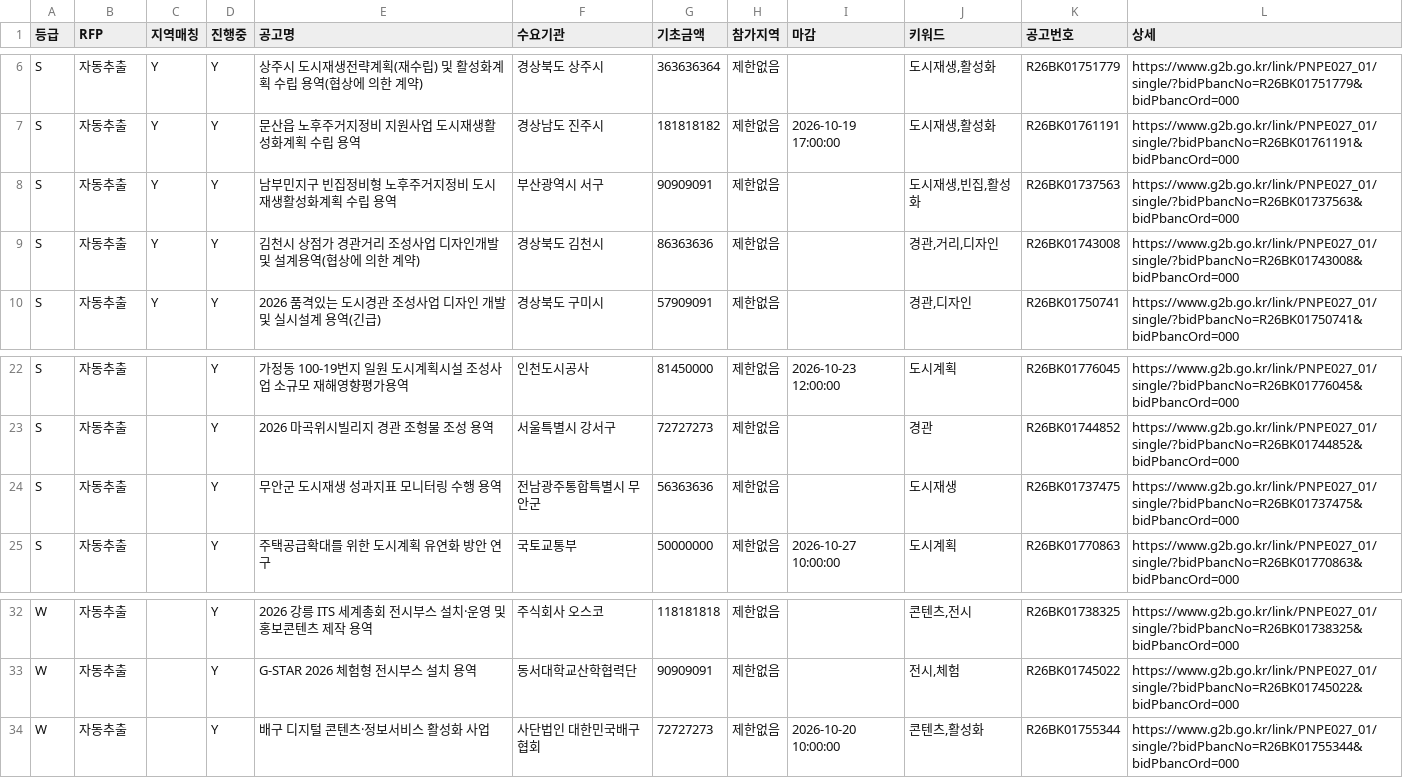
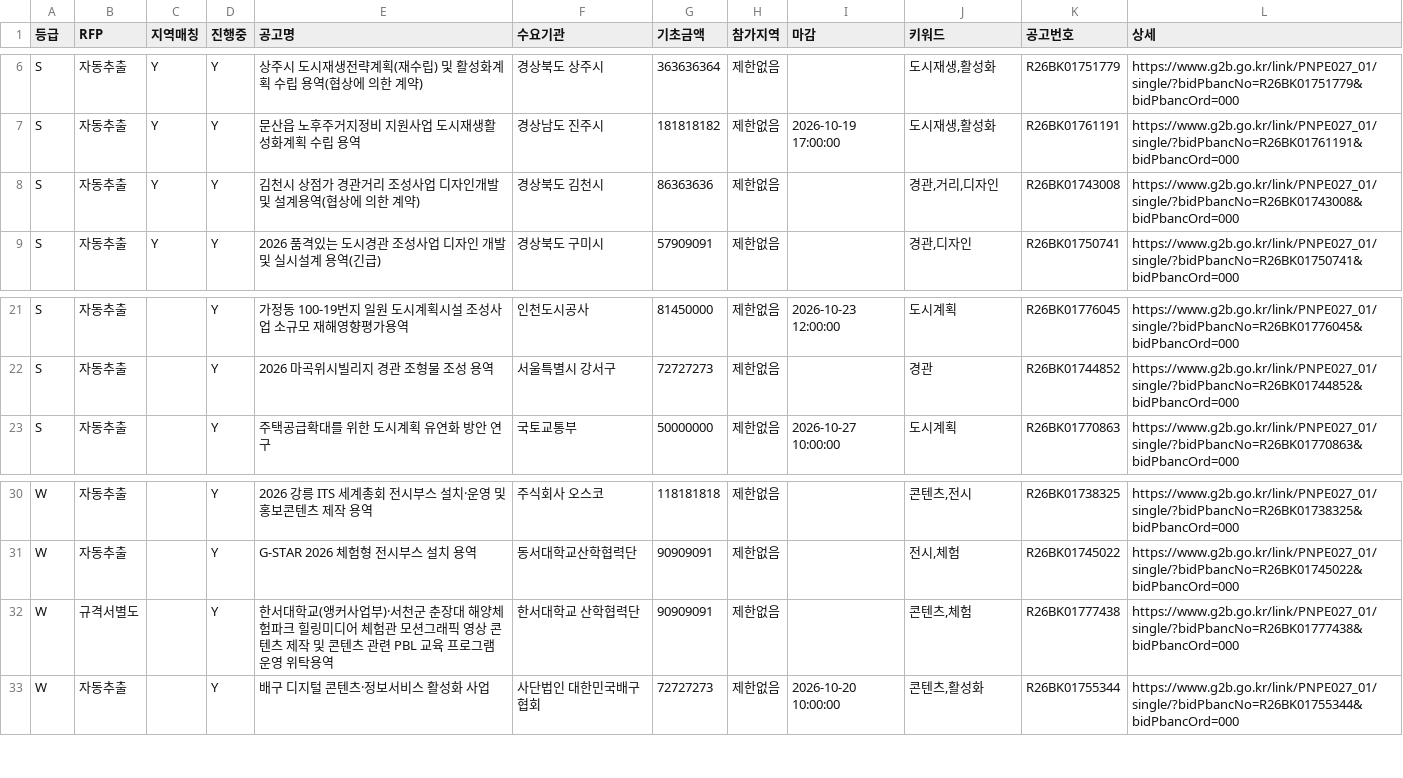
Before and after one commit to andy555-cmyk/narajangteo, a CSV file: g2b_result.csv, drawn as a sheet; only a part is shown, gaps mark what is left out; removed rows and columns are numbered as before the commit, all else as after; the diff names each change by its address in the sheet, - before the commit and + after, or states it on an @@ line.

```diff
--- a/g2b_result.csv
+++ b/g2b_result.csv
-row 8: S | 자동추출 | Y | Y | 남부민지구 빈집정비형 노후주거지정비 도시재생활성화계획 수립 용역 | 부산광역시 서구 | 90909091 | 제한없음 |  | 도시재생,빈집,활성화 | R26BK01737563 | https://www.g2b.go.kr/link/PNPE027_01/single/?bidPbancNo=R26BK01737563&bidPbancOrd=000
-row 24: S | 자동추출 |  | Y | 무안군 도시재생 성과지표 모니터링 수행 용역 | 전남광주통합특별시 무안군 | 56363636 | 제한없음 |  | 도시재생 | R26BK01737475 | https://www.g2b.go.kr/link/PNPE027_01/single/?bidPbancNo=R26BK01737475&bidPbancOrd=000
+row 32: W | 규격서별도 |  | Y | 한서대학교(앵커사업부)·서천군 춘장대 해양체험파크 힐링미디어 체험관 모션그래픽 영상 콘텐츠 제작 및 콘텐츠 관련 PBL 교육 프로그램 운영 위탁용역 | 한서대학교 산학협력단 | 90909091 | 제한없음 |  | 콘텐츠,체험 | R26BK01777438 | https://www.g2b.go.kr/link/PNPE027_01/single/?bidPbancNo=R26BK01777438&bidPbancOrd=000
```
Also changed, not shown: 6 other files.
